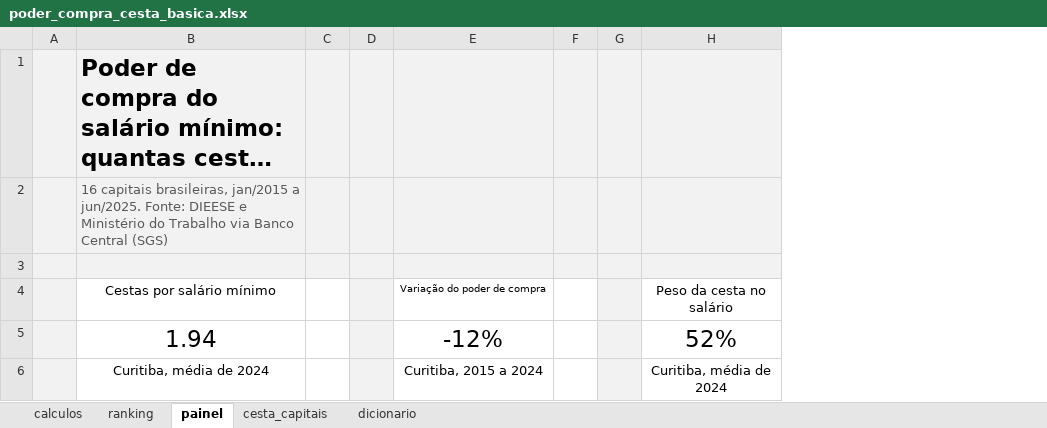
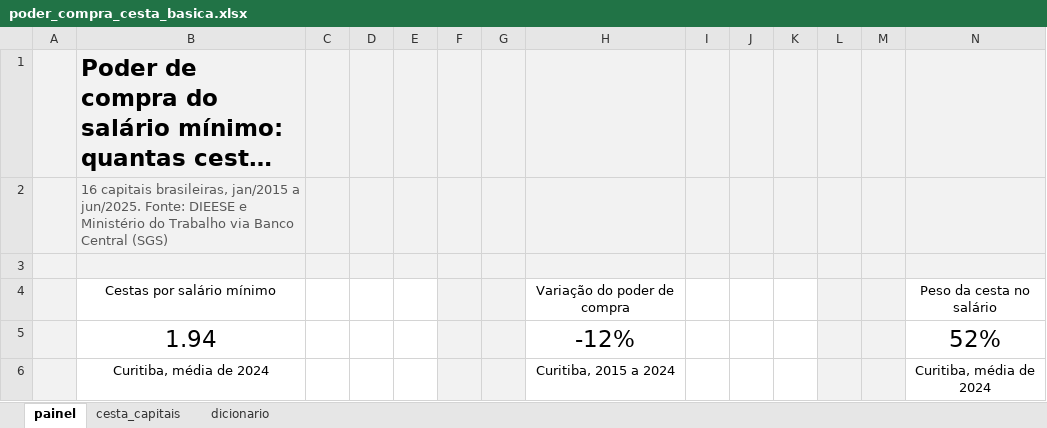
Before and after one commit to CarlosEduardo-J/excel-poder-compra-cesta-basic, an Excel workbook: excel/poder_compra_cesta_basica.xlsx, sheet painel, drawn as a sheet; long unchanged cells end in …; values as stored, in another font and other column widths than the file's, no borders; charts and pictures not drawn; addresses are those after the commit; the diff names each change by its address in the sheet, - before the commit and + after, or states it on an @@ line.

Commit message:
docs: adiciona README e imagem do painel

```diff
--- a/excel/poder_compra_cesta_basica.xlsx (sheet painel)
+++ b/excel/poder_compra_cesta_basica.xlsx (sheet painel)
@@ sheet tab hidden: calculos @@
@@ sheet tab hidden: ranking @@
+column E, empty
+column F, empty
+column G, empty
+column K, empty
+column L, empty
+column M, empty
-D4:D6 fill: #F2F2F2
+D4:D6 fill: none
@@ H4 text size: larger @@
-J4:J6 fill: #F2F2F2
+J4:J6 fill: none
```
Also changed, not shown: charts or pictures, 5 other files.
